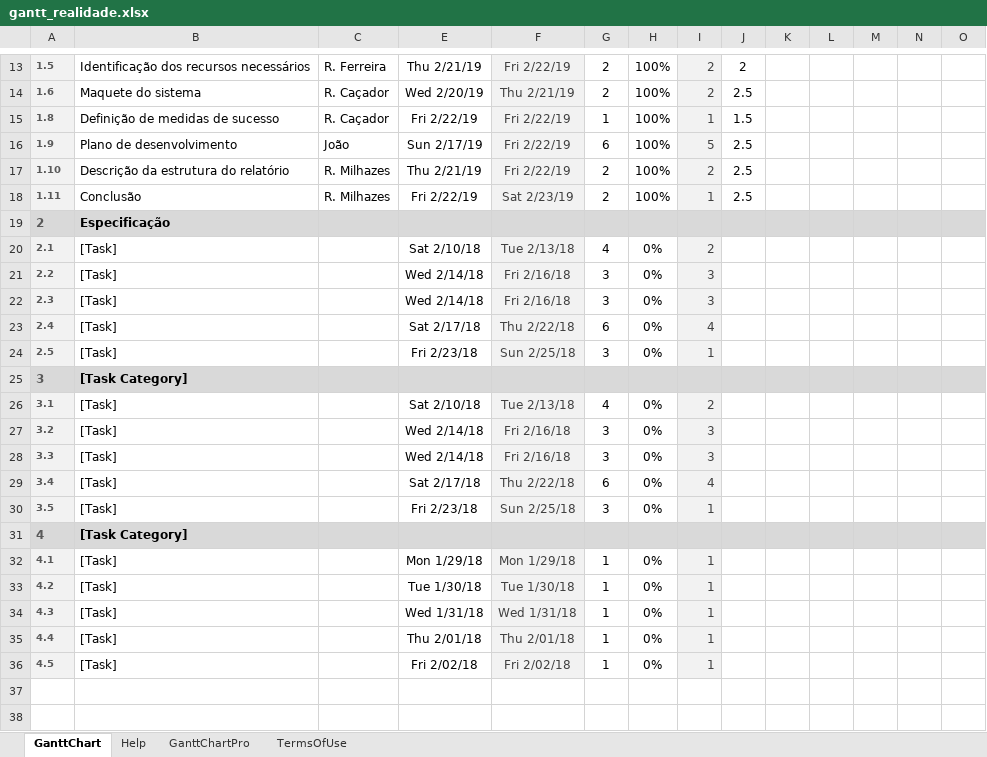
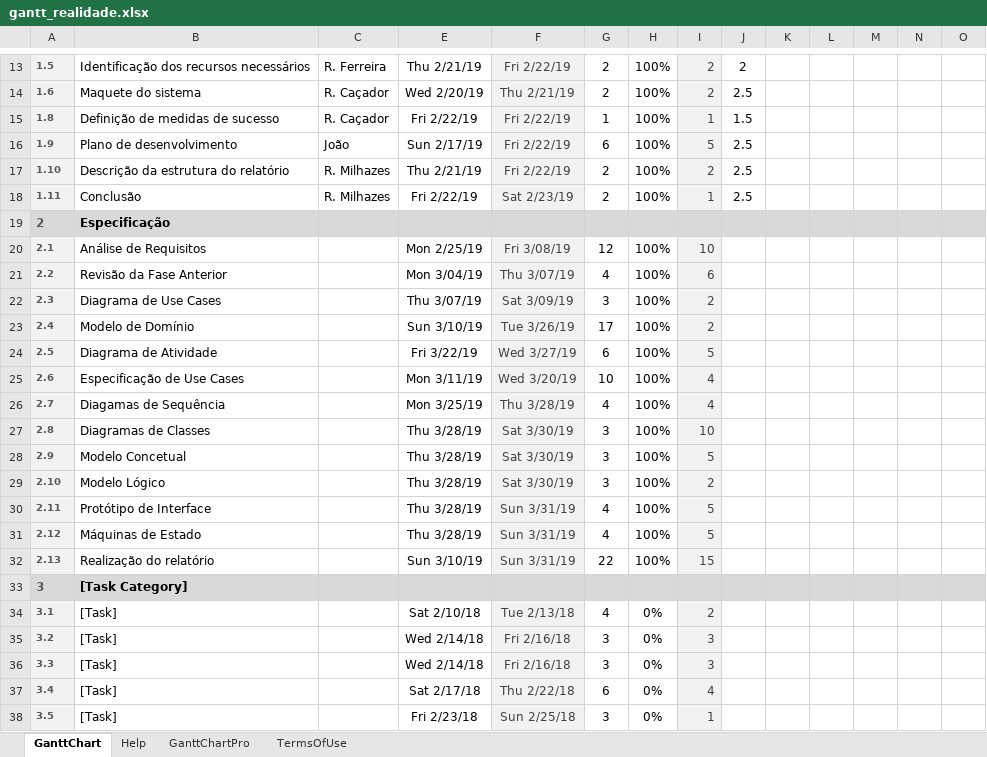
Before and after one commit to diogofbraga/MyChef, an Excel workbook: gantt_realidade.xlsx, sheet GanttChart, drawn as a sheet; only a part is shown, gaps mark what is left out; the shorter side is filled out with more unchanged rows; values as stored, in another font and other column widths than the file's, no borders; charts and pictures and conditional formats not drawn; removed rows and columns are numbered as before the commit, all else as after; rows hold the shown columns only; the diff names each change by its address in the sheet, - before the commit and + after, or states it on an @@ line.

Commit message:
gantt diagram

```diff
--- a/gantt_realidade.xlsx (sheet GanttChart)
+++ b/gantt_realidade.xlsx (sheet GanttChart)
-row 20: 2.1 | [Task] |  | Sat 2/10/18 | Tue 2/13/18 | 4 | 0% | 2
-row 21: 2.2 | [Task] |  | Wed 2/14/18 | Fri 2/16/18 | 3 | 0% | 3
+row 20: 2.1 | Análise de Requisitos |  | Mon 2/25/19 | Fri 3/08/19 | 12 | 100% | 10
+row 21: 2.2 | Revisão da Fase Anterior |  | Mon 3/04/19 | Thu 3/07/19 | 4 | 100% | 6
-B22: [Task]
+B22: Diagrama de Use Cases
-E22: Wed 2/14/18
+E22: Thu 3/07/19
-F22: Fri 2/16/18
+F22: Sat 3/09/19
-H22: 0%
+H22: 100%
-I22: 3
+I22: 2
-row 23: 2.4 | [Task] |  | Sat 2/17/18 | Thu 2/22/18 | 6 | 0% | 4
-row 24: 2.5 | [Task] |  | Fri 2/23/18 | Sun 2/25/18 | 3 | 0% | 1
+row 23: 2.4 | Modelo de Domínio |  | Sun 3/10/19 | Tue 3/26/19 | 17 | 100% | 2
+row 24: 2.5 | Diagrama de Atividade |  | Fri 3/22/19 | Wed 3/27/19 | 6 | 100% | 5
+row 25: 2.6 | Especificação de Use Cases |  | Mon 3/11/19 | Wed 3/20/19 | 10 | 100% | 4
+row 26: 2.7 | Diagamas de Sequência |  | Mon 3/25/19 | Thu 3/28/19 | 4 | 100% | 4
+row 27: 2.8 | Diagramas de Classes |  | Thu 3/28/19 | Sat 3/30/19 | 3 | 100% | 10
+row 28: 2.9 | Modelo Concetual |  | Thu 3/28/19 | Sat 3/30/19 | 3 | 100% | 5
+row 29: 2.10 | Modelo Lógico |  | Thu 3/28/19 | Sat 3/30/19 | 3 | 100% | 2
+row 30: 2.11 | Protótipo de Interface |  | Thu 3/28/19 | Sun 3/31/19 | 4 | 100% | 5
+row 31: 2.12 | Máquinas de Estado |  | Thu 3/28/19 | Sun 3/31/19 | 4 | 100% | 5
+row 32: 2.13 | Realização do relatório |  | Sun 3/10/19 | Sun 3/31/19 | 22 | 100% | 15
```
